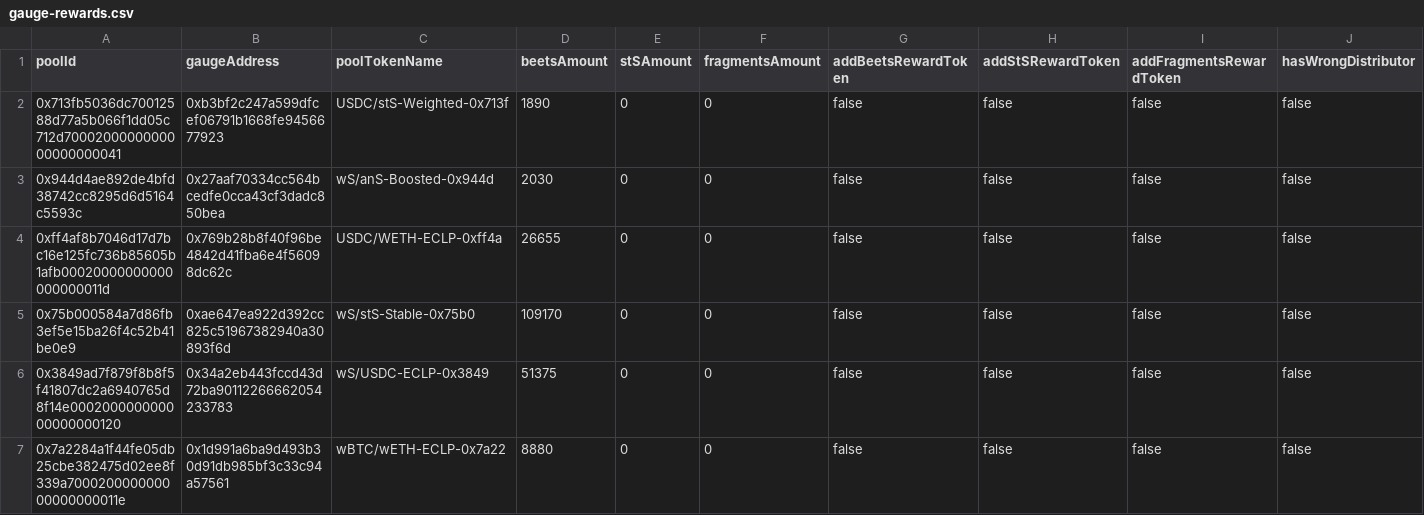
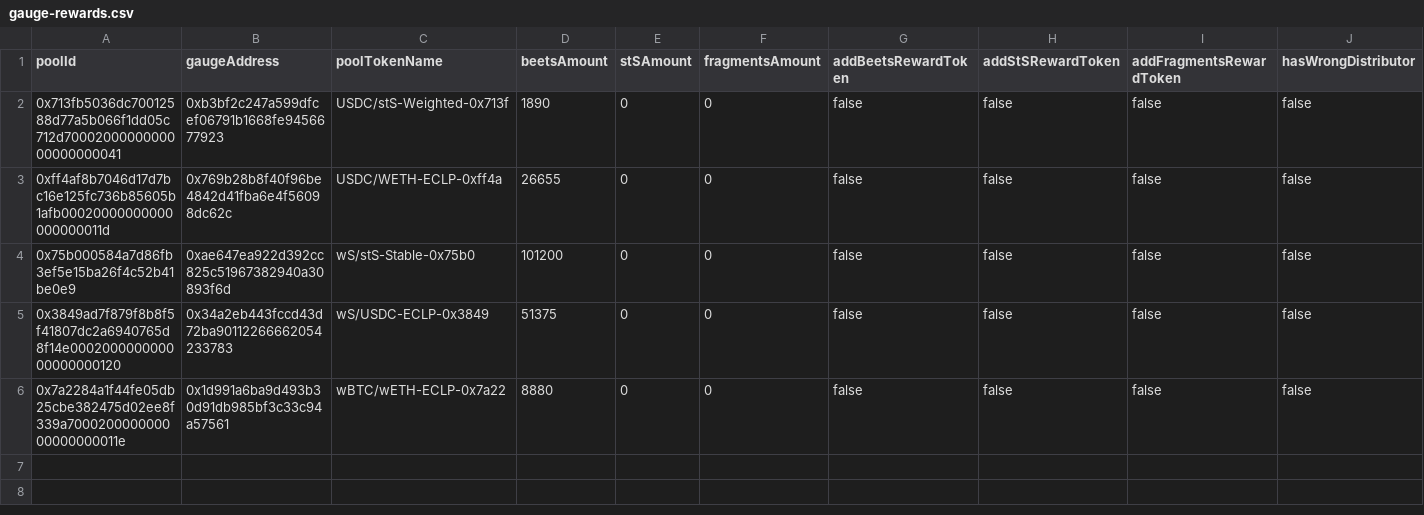
Before and after one commit to beethovenxfi/ops-automation, a CSV file: src/gaugeAutomation/review-data/gauge-rewards.csv, drawn as a sheet.

```diff
--- a/src/gaugeAutomation/review-data/gauge-rewards.csv
+++ b/src/gaugeAutomation/review-data/gauge-rewards.csv
@@ -2,5 +2,4 @@ poolId,gaugeAddress,poolTokenName,beetsAmount,stSAmount,fragmentsAmount,addBeets
 0x713fb5036dc70012588d77a5b066f1dd05c712d7000200000000000000000041,0xb3bf2c247a599dfcef06791b1668fe9456677923,USDC/stS-Weighted-0x713f,1890,0,0,false,false,false,false
-0x944d4ae892de4bfd38742cc8295d6d5164c5593c,0x27aaf70334cc564bcedfe0cca43cf3dadc850bea,wS/anS-Boosted-0x944d,2030,0,0,false,false,false,false
 0xff4af8b7046d17d7bc16e125fc736b85605b1afb00020000000000000000011d,0x769b28b8f40f96be4842d41fba6e4f56098dc62c,USDC/WETH-ECLP-0xff4a,26655,0,0,false,false,false,false
-0x75b000584a7d86fb3ef5e15ba26f4c52b41be0e9,0xae647ea922d392cc825c51967382940a30893f6d,wS/stS-Stable-0x75b0,109170,0,0,false,false,false,false
+0x75b000584a7d86fb3ef5e15ba26f4c52b41be0e9,0xae647ea922d392cc825c51967382940a30893f6d,wS/stS-Stable-0x75b0,101200,0,0,false,false,false,false
 0x3849ad7f879f8b8f5f41807dc2a6940765d8f14e000200000000000000000120,0x34a2eb443fccd43d72ba90112266662054233783,wS/USDC-ECLP-0x3849,51375,0,0,false,false,false,false
```
Also changed, not shown: 1 other file.
